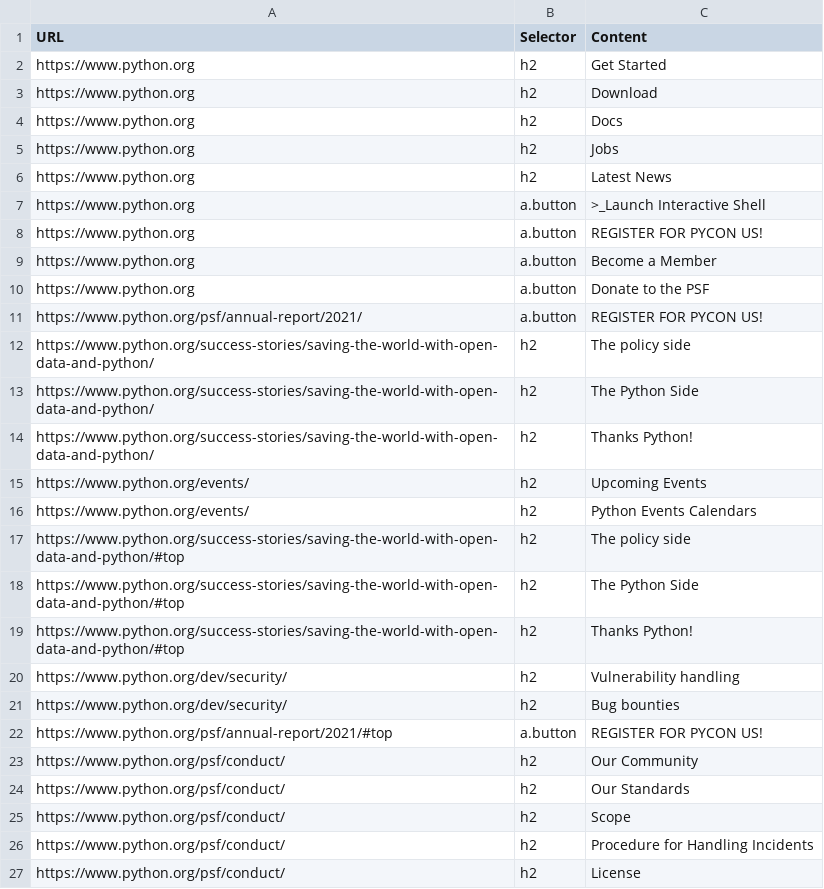
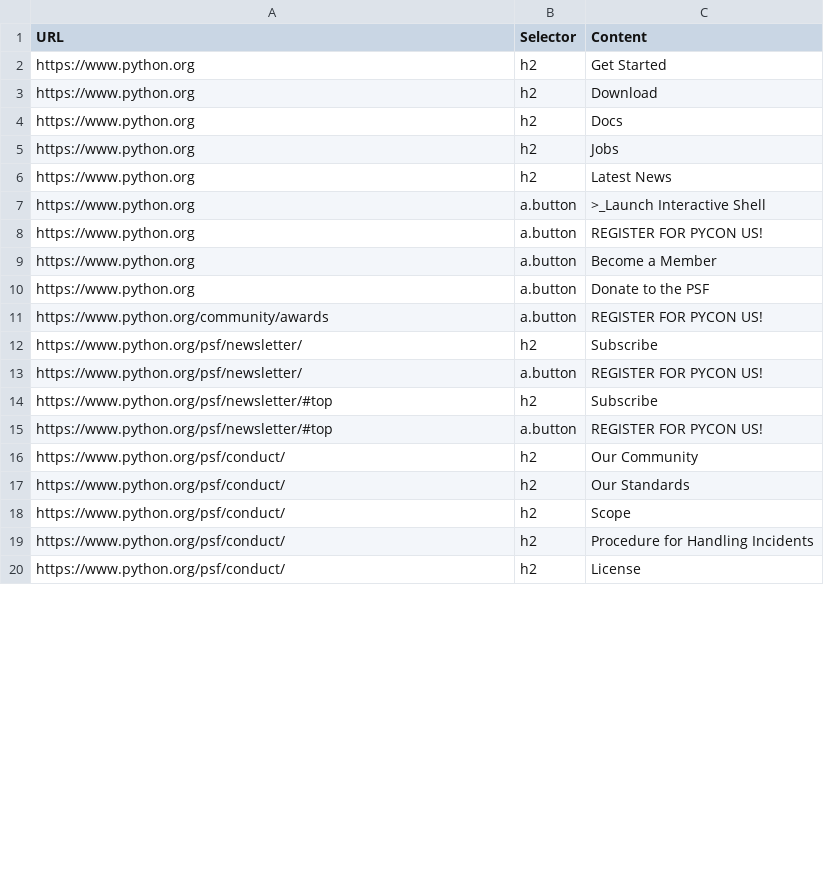
Before and after one commit to propanedreams/pokemon_webcrawler, a CSV file: scraped_data.csv, drawn as a sheet; only a part is shown; the diff covers the shown part only.

```diff
--- a/scraped_data.csv
+++ b/scraped_data.csv
@@ -10,14 +10,7 @@ https://www.python.org,a.button,Become a Member
 https://www.python.org,a.button,Donate to the PSF
-https://www.python.org/psf/annual-report/2021/,a.button,REGISTER FOR PYCON US!
-https://www.python.org/success-stories/saving-the-world-with-open-data-and-python/,h2,The policy side
-https://www.python.org/success-stories/saving-the-world-with-open-data-and-python/,h2,The Python Side
-https://www.python.org/success-stories/saving-the-world-with-open-data-and-python/,h2,Thanks Python!
-https://www.python.org/events/,h2,Upcoming Events
-https://www.python.org/events/,h2,Python Events Calendars
-https://www.python.org/success-stories/saving-the-world-with-open-data-and-python/#top,h2,The policy side
-https://www.python.org/success-stories/saving-the-world-with-open-data-and-python/#top,h2,The Python Side
-https://www.python.org/success-stories/saving-the-world-with-open-data-and-python/#top,h2,Thanks Python!
-https://www.python.org/dev/security/,h2,Vulnerability handling
-https://www.python.org/dev/security/,h2,Bug bounties
-https://www.python.org/psf/annual-report/2021/#top,a.button,REGISTER FOR PYCON US!
+https://www.python.org/community/awards,a.button,REGISTER FOR PYCON US!
+https://www.python.org/psf/newsletter/,h2,Subscribe
+https://www.python.org/psf/newsletter/,a.button,REGISTER FOR PYCON US!
+https://www.python.org/psf/newsletter/#top,h2,Subscribe
+https://www.python.org/psf/newsletter/#top,a.button,REGISTER FOR PYCON US!
 https://www.python.org/psf/conduct/,h2,Our Community
```
Also changed, not shown: 25 added rows, 6 removed rows and 15 edited cells elsewhere in this file, 1 other file.
